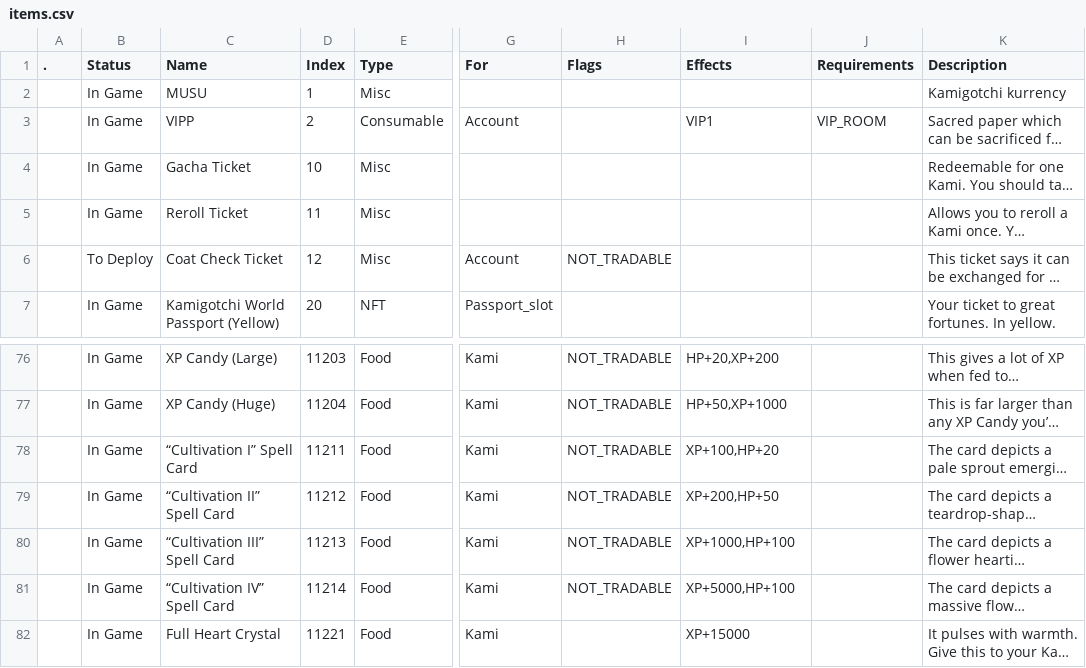
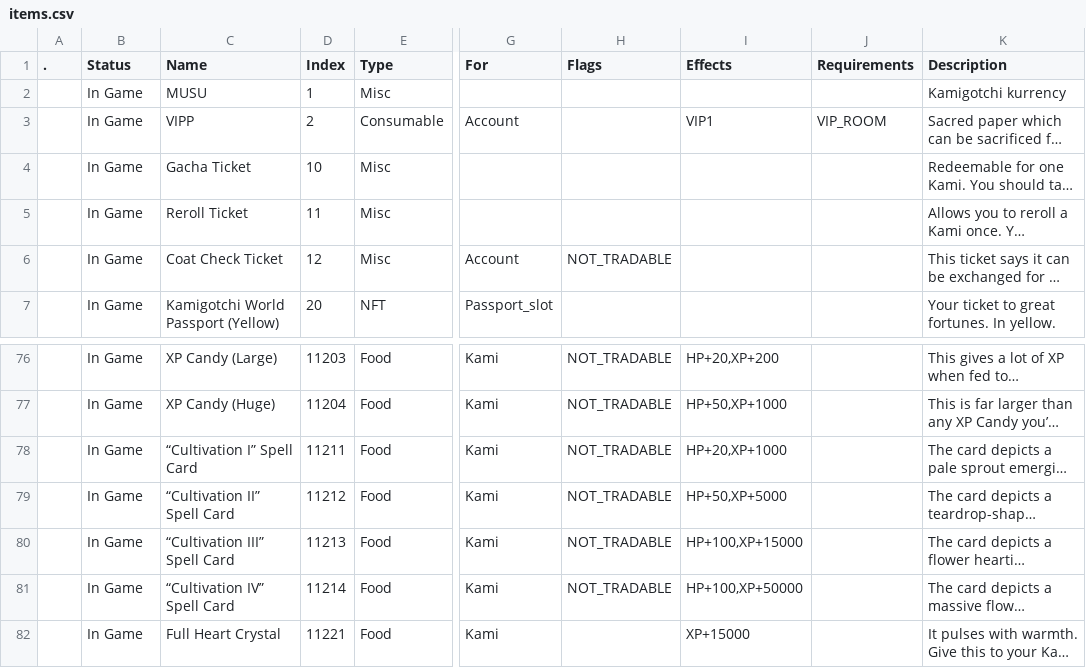
Before and after one commit to Asphodel-OS/kamigotchi, a CSV file: packages/contracts/deployment/world/data/items/items.csv, drawn as a sheet; only a part is shown, gaps mark what is left out; long unchanged cells end in …; the diff names each change by its address in the sheet, - before the commit and + after, or states it on an @@ line.

Commit message:
Data changes for fast travel co-op

```diff
--- a/packages/contracts/deployment/world/data/items/items.csv
+++ b/packages/contracts/deployment/world/data/items/items.csv
-B6 (Status): To Deploy
+B6 (Status): In Game
-I78 (Effects): XP+100,HP+20
+I78 (Effects): HP+20,XP+1000
-I79 (Effects): XP+200,HP+50
+I79 (Effects): HP+50,XP+5000
-I80 (Effects): XP+1000,HP+100
+I80 (Effects): HP+100,XP+15000
-I81 (Effects): XP+5000,HP+100
+I81 (Effects): HP+100,XP+50000
```
Also changed, not shown: 1 other file.
